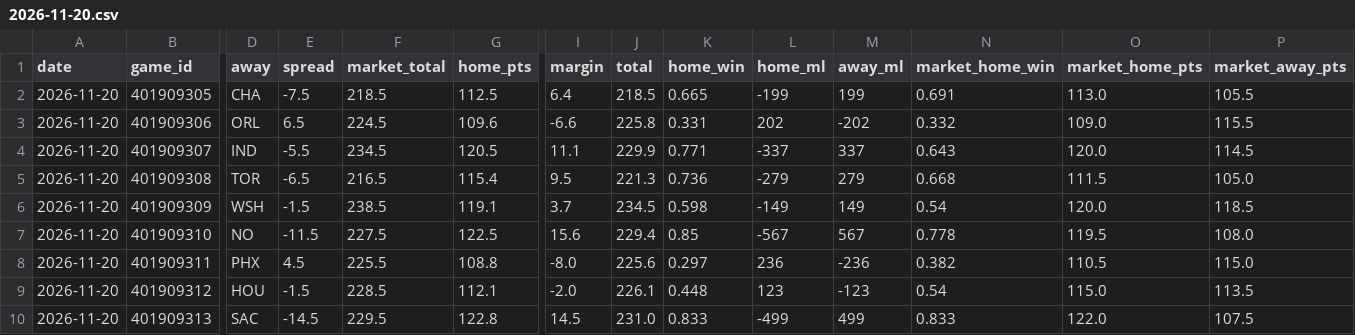
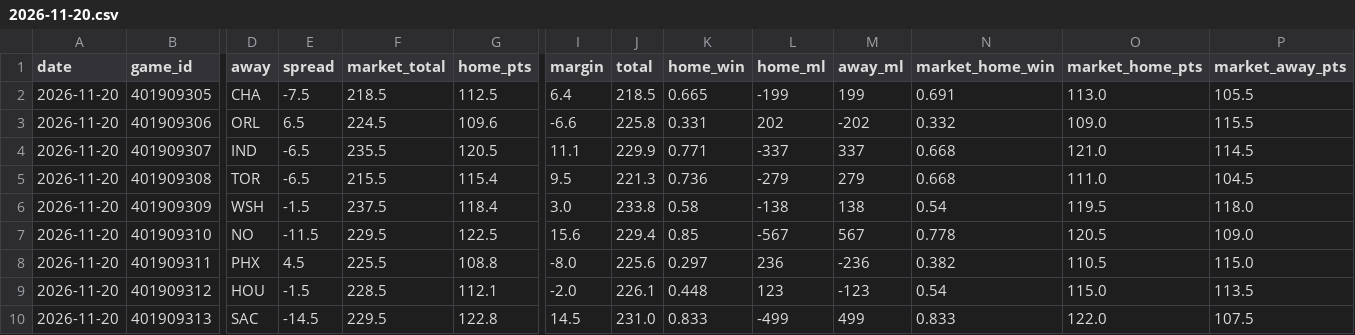
Before and after one commit to mason7park-debug/NBAprojections, a CSV file: data/gamepreds/2026-11-20.csv, drawn as a sheet; only a part is shown, gaps mark what is left out; the diff names each change by its address in the sheet, - before the commit and + after, or states it on an @@ line.

```diff
--- a/data/gamepreds/2026-11-20.csv
+++ b/data/gamepreds/2026-11-20.csv
-E4 (spread): -5.5
+E4 (spread): -6.5
-F4 (market_total): 234.5
+F4 (market_total): 235.5
-N4 (market_home_win): 0.643
+N4 (market_home_win): 0.668
-O4 (market_home_pts): 120.0
+O4 (market_home_pts): 121.0
-F5 (market_total): 216.5
+F5 (market_total): 215.5
-O5 (market_home_pts): 111.5
+O5 (market_home_pts): 111.0
-P5 (market_away_pts): 105.0
+P5 (market_away_pts): 104.5
-F6 (market_total): 238.5
+F6 (market_total): 237.5
-G6 (home_pts): 119.1
+G6 (home_pts): 118.4
-I6 (margin): 3.7
+I6 (margin): 3.0
-J6 (total): 234.5
+J6 (total): 233.8
-K6 (home_win): 0.598
+K6 (home_win): 0.58
-L6 (home_ml): -149
+L6 (home_ml): -138
-M6 (away_ml): 149
+M6 (away_ml): 138
-O6 (market_home_pts): 120.0
+O6 (market_home_pts): 119.5
-P6 (market_away_pts): 118.5
+P6 (market_away_pts): 118.0
-F7 (market_total): 227.5
+F7 (market_total): 229.5
-O7 (market_home_pts): 119.5
+O7 (market_home_pts): 120.5
-P7 (market_away_pts): 108.0
+P7 (market_away_pts): 109.0
```
Also changed, not shown: data/injuries/2026-11-20.csv, data/odds/2026-11-20.csv, 5 other files.
